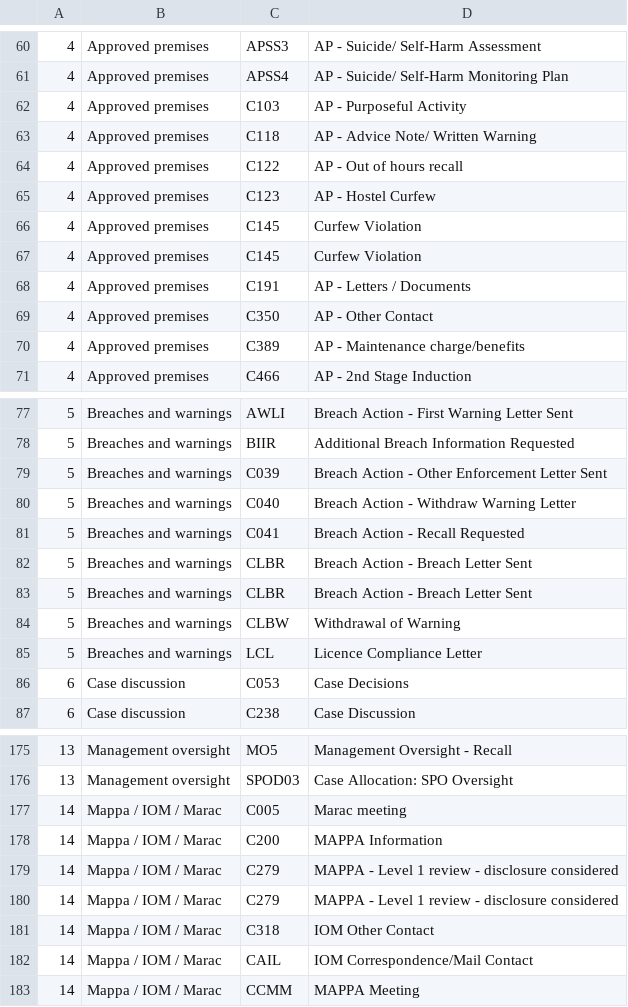
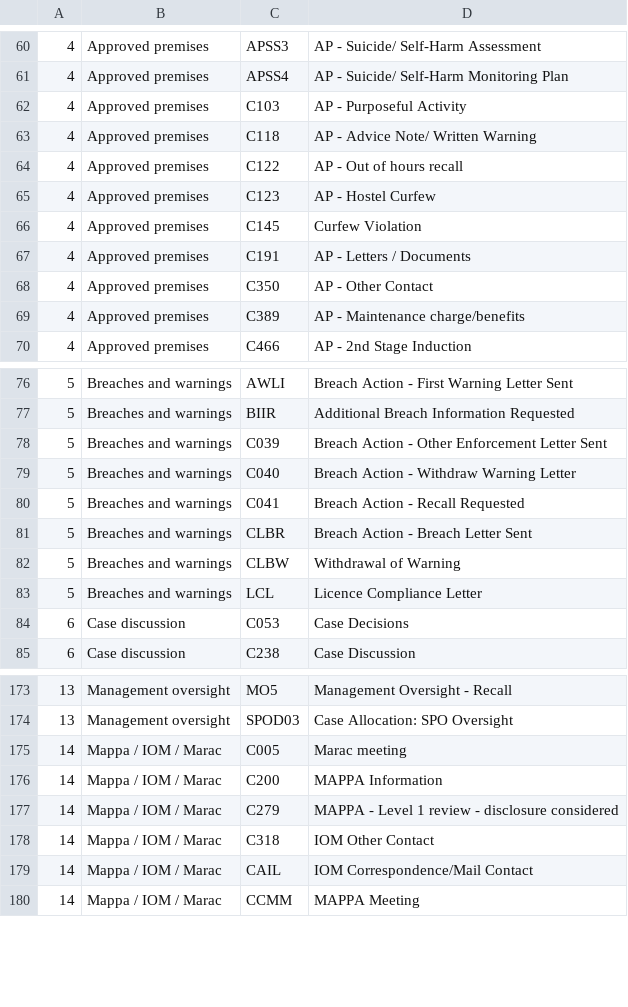
Before and after one commit to ministryofjustice/make-recall-decision-api, a CSV file: src/main/resources/contact-groups.csv, drawn as a sheet; only a part is shown, gaps mark what is left out; the diff names each change by its address in the sheet, - before the commit and + after, or states it on an @@ line.

Commit message:
Remove duplicate entries

```diff
--- a/src/main/resources/contact-groups.csv
+++ b/src/main/resources/contact-groups.csv
-row 67: 4 | Approved premises | C145 | Curfew Violation
-row 82: 5 | Breaches and warnings | CLBR | Breach Action - Breach Letter Sent
-row 179: 14 | Mappa / IOM / Marac | C279 | MAPPA - Level 1 review - disclosure considered
```
